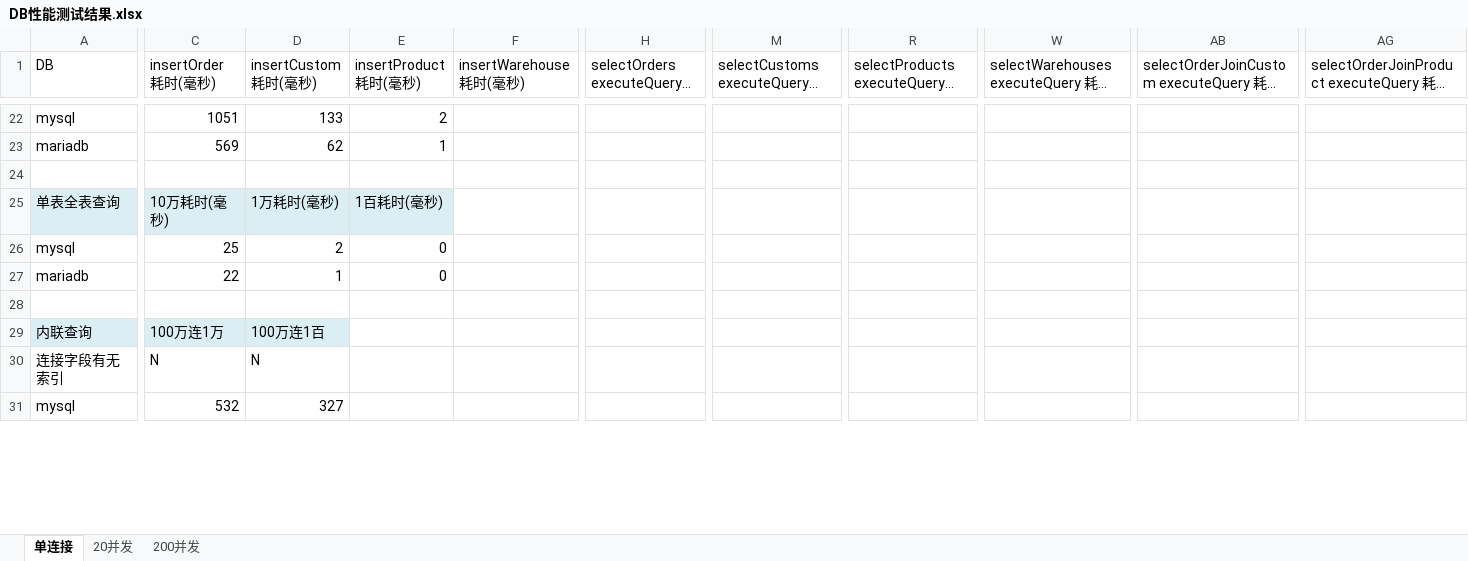
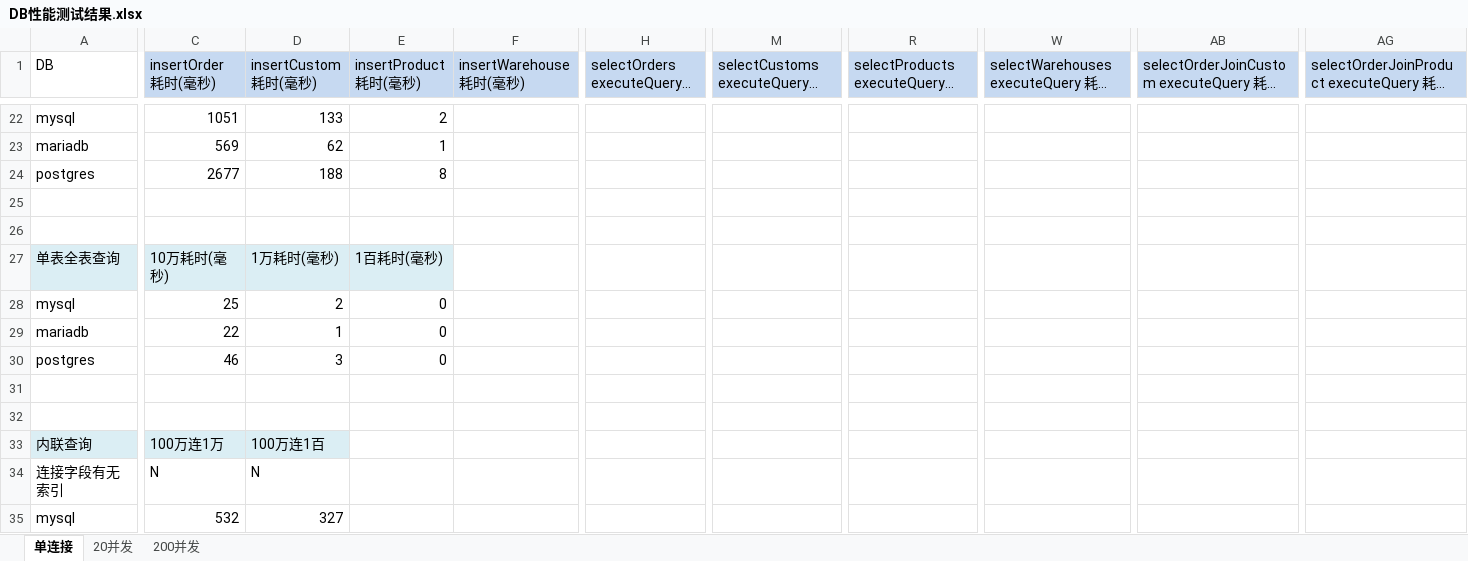
Before and after one commit to zhaochuninhefei/web-performance-comparison, an Excel workbook: db/DB性能测试结果.xlsx, sheet 单连接, drawn as a sheet; only a part is shown, gaps mark what is left out; long unchanged cells end in …; values as stored, in another font and other column widths than the file's, no borders; rows hold the shown columns only; the diff covers the shown part only; the diff names each change by its address in the sheet, - before the commit and + after, or states it on an @@ line.

Commit message:
提交测试结果

```diff
--- a/db/DB性能测试结果.xlsx (sheet 单连接)
+++ b/db/DB性能测试结果.xlsx (sheet 单连接)
-C1:F1 fill: none
+C1:F1 fill: #C6D9F1
-H1 fill: none
+H1 fill: #C6D9F1
-M1 fill: none
+M1 fill: #C6D9F1
-R1 fill: none
+R1 fill: #C6D9F1
-W1 fill: none
+W1 fill: #C6D9F1
-AB1 fill: none
+AB1 fill: #C6D9F1
-AG1 fill: none
+AG1 fill: #C6D9F1
+row 24: postgres | 2677 | 188 | 8
+row 25: (empty)
+row 30: postgres | 46 | 3 | 0
+row 31: (empty)
```
Also changed, not shown: 2 added rows, 138 edited cells, cell formats and merged cells elsewhere in this sheet.
